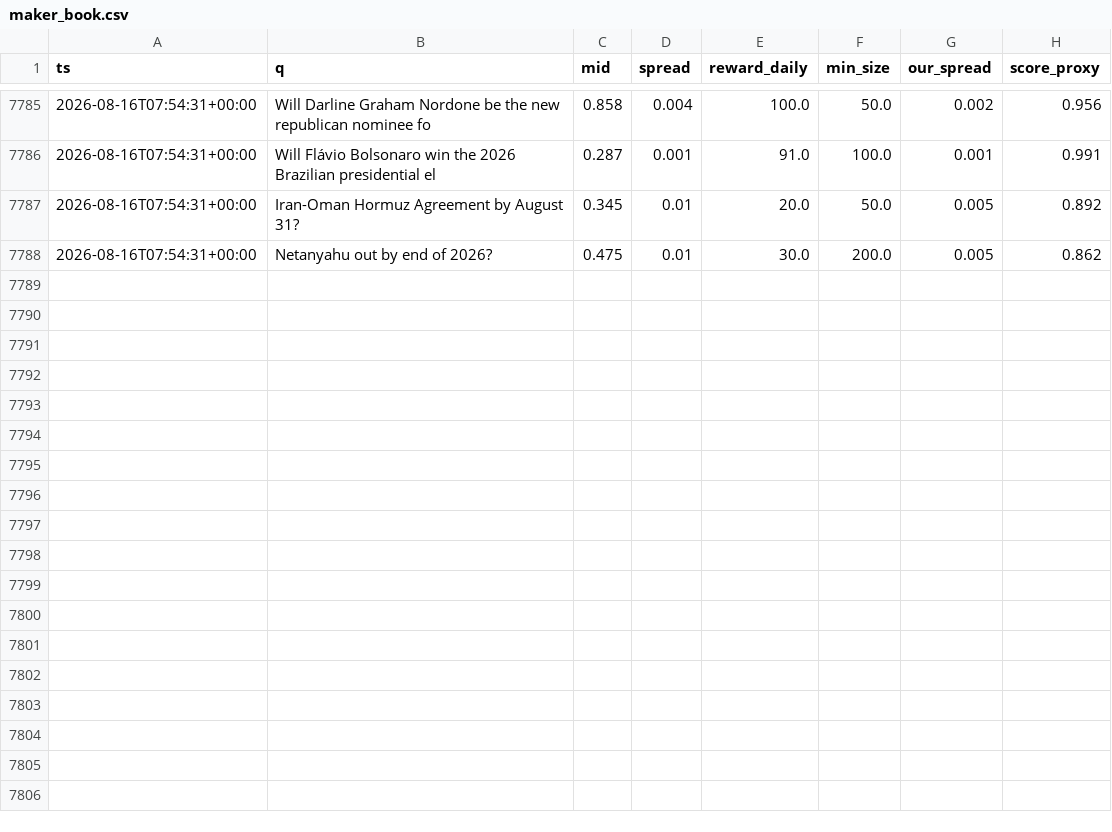
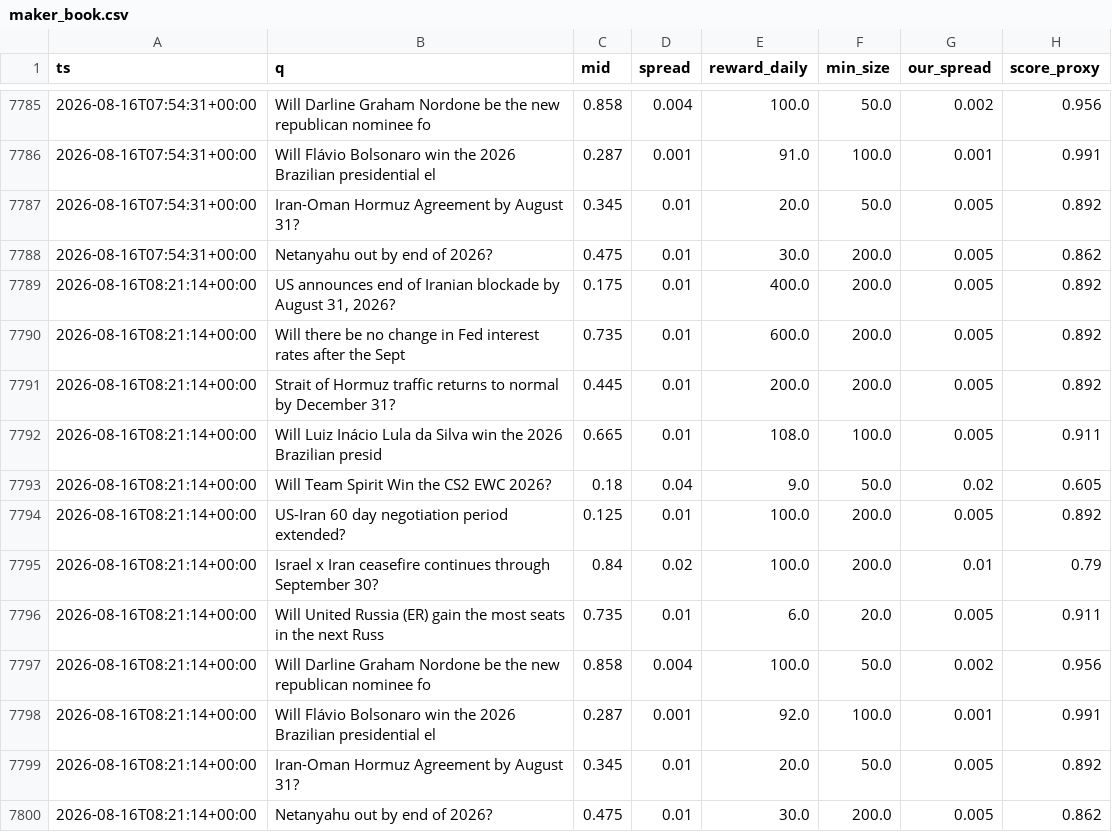
Before and after one commit to Savi-Swar/desk, a CSV file: collected/maker_book.csv, drawn as a sheet; only a part is shown, gaps mark what is left out; the diff names each change by its address in the sheet, - before the commit and + after, or states it on an @@ line.

```diff
--- a/collected/maker_book.csv
+++ b/collected/maker_book.csv
+row 7789: 2026-08-16T08:21:14+00:00 | US announces end of Iranian blockade by August 31, 2026? | 0.175 | 0.01 | 400.0 | 200.0 | 0.005 | 0.892
+row 7790: 2026-08-16T08:21:14+00:00 | Will there be no change in Fed interest rates after the Sept | 0.735 | 0.01 | 600.0 | 200.0 | 0.005 | 0.892
+row 7791: 2026-08-16T08:21:14+00:00 | Strait of Hormuz traffic returns to normal by December 31? | 0.445 | 0.01 | 200.0 | 200.0 | 0.005 | 0.892
+row 7792: 2026-08-16T08:21:14+00:00 | Will Luiz Inácio Lula da Silva win the 2026 Brazilian presid | 0.665 | 0.01 | 108.0 | 100.0 | 0.005 | 0.911
+row 7793: 2026-08-16T08:21:14+00:00 | Will Team Spirit Win the CS2 EWC 2026? | 0.18 | 0.04 | 9.0 | 50.0 | 0.02 | 0.605
+row 7794: 2026-08-16T08:21:14+00:00 | US-Iran 60 day negotiation period extended? | 0.125 | 0.01 | 100.0 | 200.0 | 0.005 | 0.892
+row 7795: 2026-08-16T08:21:14+00:00 | Israel x Iran ceasefire continues through September 30? | 0.84 | 0.02 | 100.0 | 200.0 | 0.01 | 0.79
+row 7796: 2026-08-16T08:21:14+00:00 | Will United Russia (ER) gain the most seats in the next Russ | 0.735 | 0.01 | 6.0 | 20.0 | 0.005 | 0.911
+row 7797: 2026-08-16T08:21:14+00:00 | Will Darline Graham Nordone be the new republican nominee fo | 0.858 | 0.004 | 100.0 | 50.0 | 0.002 | 0.956
+row 7798: 2026-08-16T08:21:14+00:00 | Will Flávio Bolsonaro win the 2026 Brazilian presidential el | 0.287 | 0.001 | 92.0 | 100.0 | 0.001 | 0.991
+row 7799: 2026-08-16T08:21:14+00:00 | Iran-Oman Hormuz Agreement by August 31? | 0.345 | 0.01 | 20.0 | 50.0 | 0.005 | 0.892
+row 7800: 2026-08-16T08:21:14+00:00 | Netanyahu out by end of 2026? | 0.475 | 0.01 | 30.0 | 200.0 | 0.005 | 0.862
```
Also changed, not shown: 1 other file.
